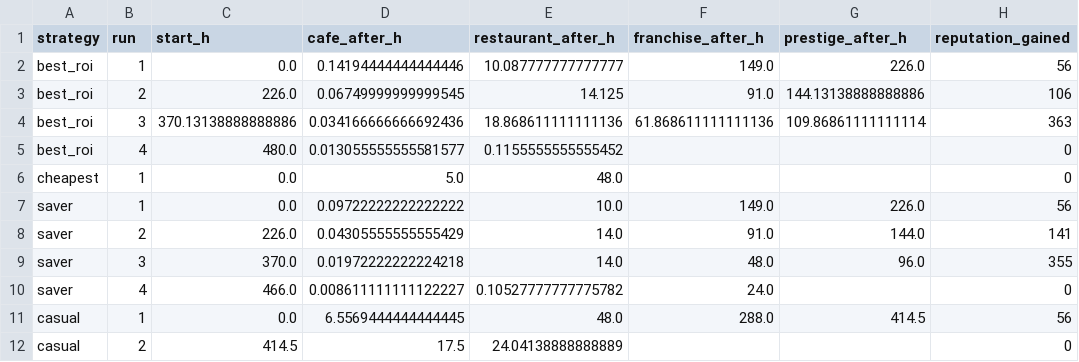
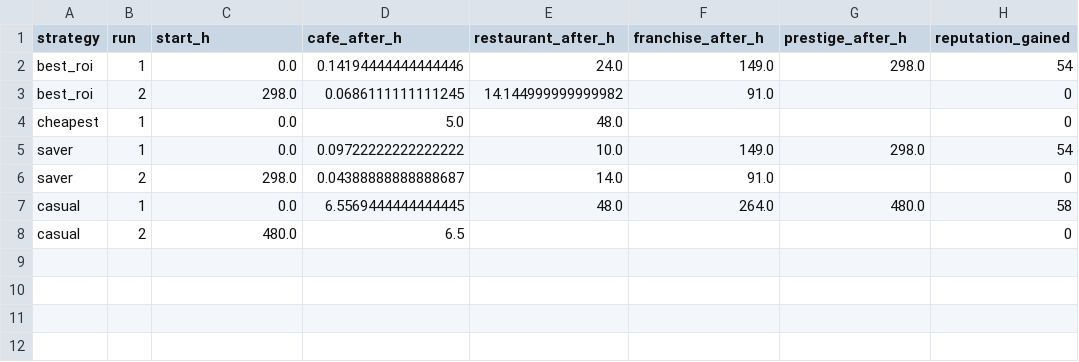
Before and after one commit to maksympostoiuk/doner-balance, a CSV file: reports/prestige_runs.csv, drawn as a sheet.

```diff
--- a/reports/prestige_runs.csv
+++ b/reports/prestige_runs.csv
@@ -1,12 +1,8 @@
 strategy,run,start_h,cafe_after_h,restaurant_after_h,franchise_after_h,prestige_after_h,reputation_gained
-best_roi,1,0.0,0.14194444444444446,10.087777777777777,149.0,226.0,56
-best_roi,2,226.0,0.06749999999999545,14.125,91.0,144.13138888888886,106
-best_roi,3,370.13138888888886,0.034166666666692436,18.868611111111136,61.868611111111136,109.86861111111114,363
-best_roi,4,480.0,0.013055555555581577,0.1155555555555452,,,0
+best_roi,1,0.0,0.14194444444444446,24.0,149.0,298.0,54
+best_roi,2,298.0,0.0686111111111245,14.144999999999982,91.0,,0
 cheapest,1,0.0,5.0,48.0,,,0
-saver,1,0.0,0.09722222222222222,10.0,149.0,226.0,56
-saver,2,226.0,0.04305555555555429,14.0,91.0,144.0,141
-saver,3,370.0,0.01972222222224218,14.0,48.0,96.0,355
-saver,4,466.0,0.008611111111122227,0.10527777777775782,24.0,,0
-casual,1,0.0,6.5569444444444445,48.0,288.0,414.5,56
-casual,2,414.5,17.5,24.04138888888889,,,0
+saver,1,0.0,0.09722222222222222,10.0,149.0,298.0,54
+saver,2,298.0,0.04388888888888687,14.0,91.0,,0
+casual,1,0.0,6.5569444444444445,48.0,264.0,480.0,58
+casual,2,480.0,6.5,,,,0
```
Also changed, not shown: reports/dead_zones.csv, reports/event_impact.csv, 38 other files.
